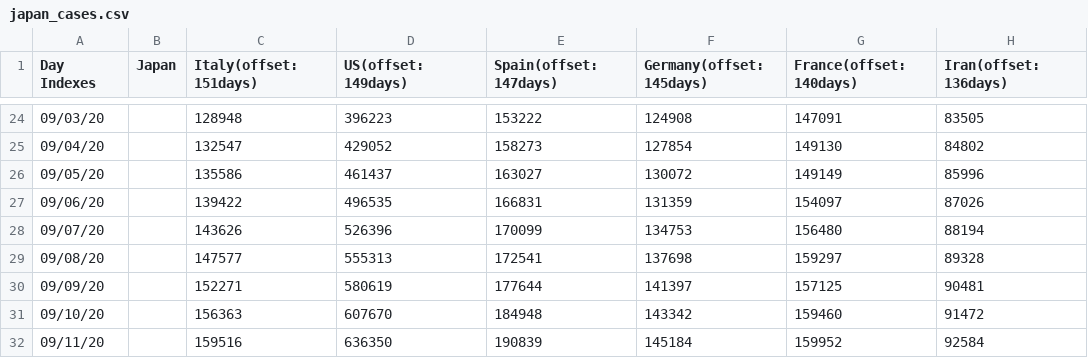
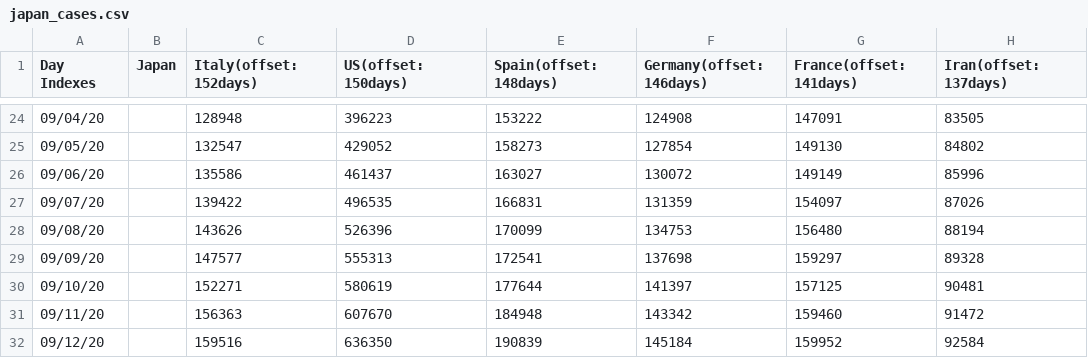
Before and after one commit to kmdsbng/COVID-19, a CSV file: converted_data/japan_cases.csv, drawn as a sheet; only a part is shown, gaps mark what is left out; the diff covers the shown part only.

Commit message:
update data

```diff
--- a/converted_data/japan_cases.csv
+++ b/converted_data/japan_cases.csv
@@ -1 +1 @@
-Day Indexes,Japan,Italy(offset:151days),US(offset:149days),Spain(offset:147days),Germany(offset:145days),France(offset:140days),Iran(offset:136days)
+Day Indexes,Japan,Italy(offset:152days),US(offset:150days),Spain(offset:148days),Germany(offset:146days),France(offset:141days),Iran(offset:137days)
@@ -24,9 +24,9 @@ Day Indexes,Japan,Italy(offset:151days),US(offset:149days),Spain(offset:147days)
-09/03/20,,128948,396223,153222,124908,147091,83505
-09/04/20,,132547,429052,158273,127854,149130,84802
-09/05/20,,135586,461437,163027,130072,149149,85996
-09/06/20,,139422,496535,166831,131359,154097,87026
-09/07/20,,143626,526396,170099,134753,156480,88194
-09/08/20,,147577,555313,172541,137698,159297,89328
-09/09/20,,152271,580619,177644,141397,157125,90481
-09/10/20,,156363,607670,184948,143342,159460,91472
-09/11/20,,159516,636350,190839,145184,159952,92584
+09/04/20,,128948,396223,153222,124908,147091,83505
+09/05/20,,132547,429052,158273,127854,149130,84802
+09/06/20,,135586,461437,163027,130072,149149,85996
+09/07/20,,139422,496535,166831,131359,154097,87026
+09/08/20,,143626,526396,170099,134753,156480,88194
+09/09/20,,147577,555313,172541,137698,159297,89328
+09/10/20,,152271,580619,177644,141397,157125,90481
+09/11/20,,156363,607670,184948,143342,159460,91472
+09/12/20,,159516,636350,190839,145184,159952,92584
```
Also changed, not shown: 32 edited cells elsewhere in this file.
